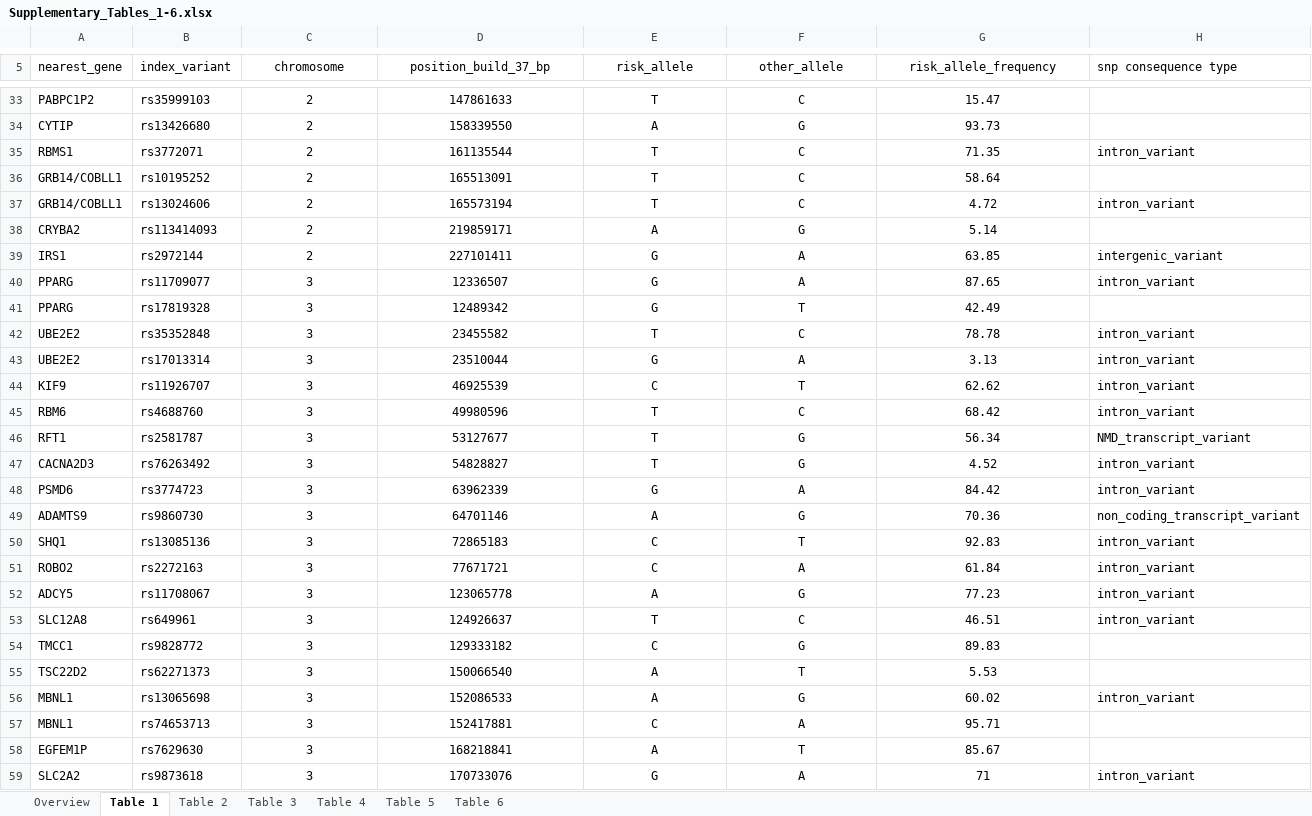
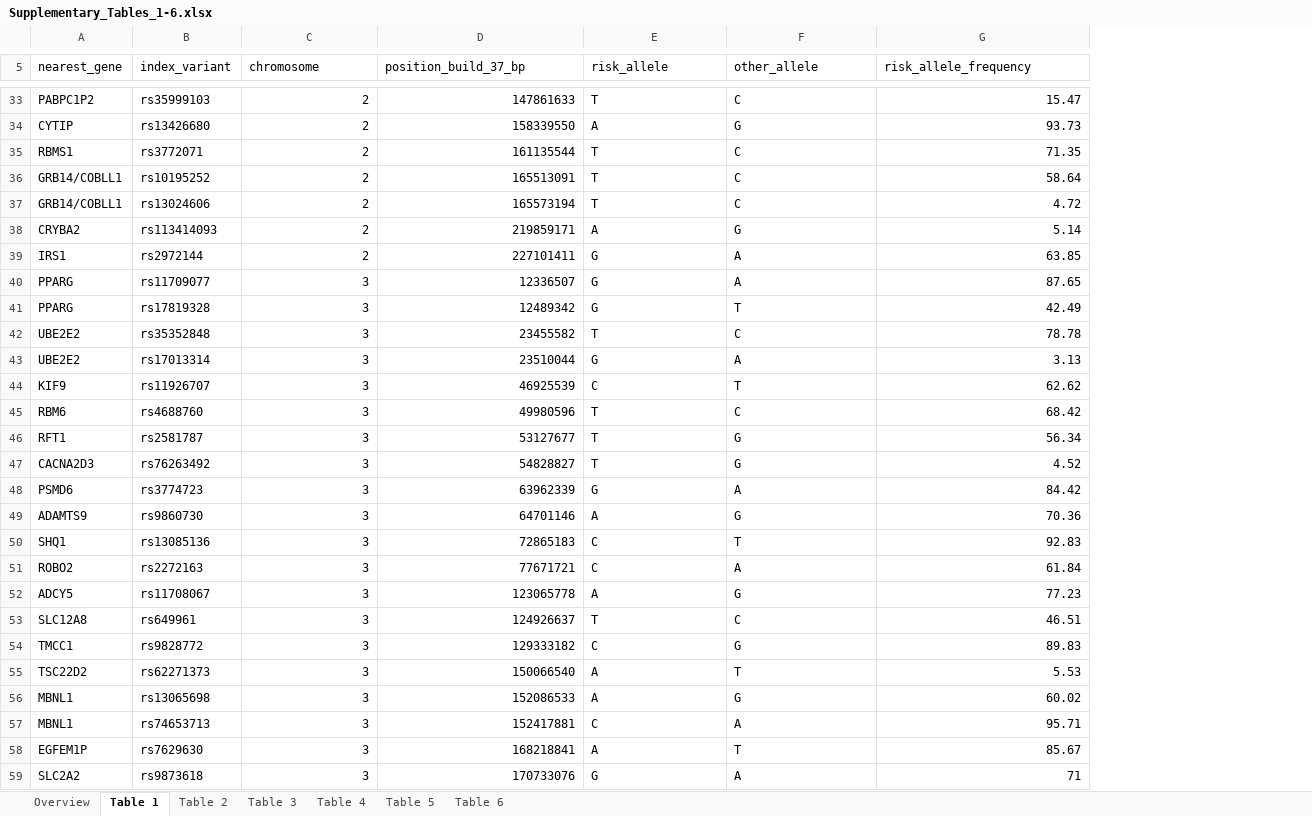
Before and after one commit to sufyansuleman/isi_t2d, an Excel workbook: Supplementary_files/Supplementary_Tables_1-6.xlsx, sheet Table 1, drawn as a sheet; only a part is shown, gaps mark what is left out; values as stored, in another font and other column widths than the file's, no borders; charts and pictures and table styles not drawn; the diff covers the shown part only; the diff names each change by its address in the sheet, - before the commit and + after, or states it on an @@ line.

```diff
--- a/Supplementary_files/Supplementary_Tables_1-6.xlsx (sheet Table 1)
+++ b/Supplementary_files/Supplementary_Tables_1-6.xlsx (sheet Table 1)
-column H (snp consequence type), rows 35-59: intron_variant |  | intron_variant |  | intergenic_variant | intron_variant |  | intron_variant | intron_variant | intron_variant | intron_variant | NMD_transcript_variant | intron_variant | intron_variant | non_coding_transcript_variant | intron_variant | intron_variant | intron_variant | intron_variant |  |  | intron_variant |  |  | intron_variant
-C5:G5 alignment: center
+C5:G5 alignment: left
-C33:D59 alignment: center
+C33:D59 alignment: right
-E33:F59 alignment: center
+E33:F59 alignment: left
-G33:G59 alignment: center
+G33:G59 alignment: right
```
Also changed, not shown: cell formats elsewhere in this sheet, charts or pictures, 6 other files.
